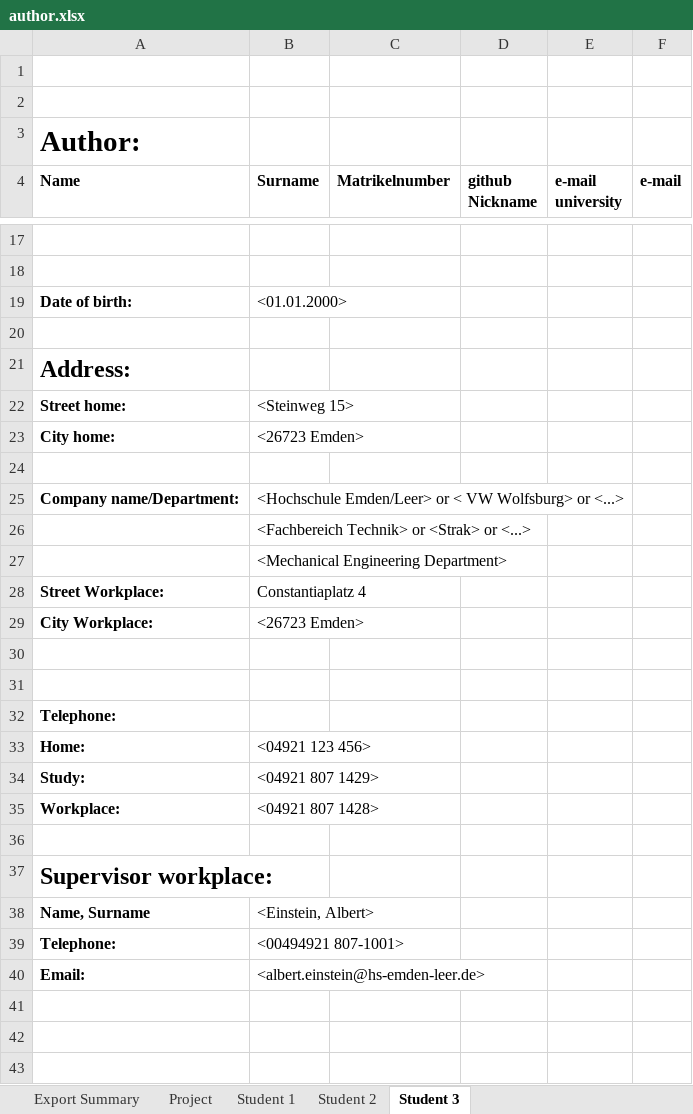
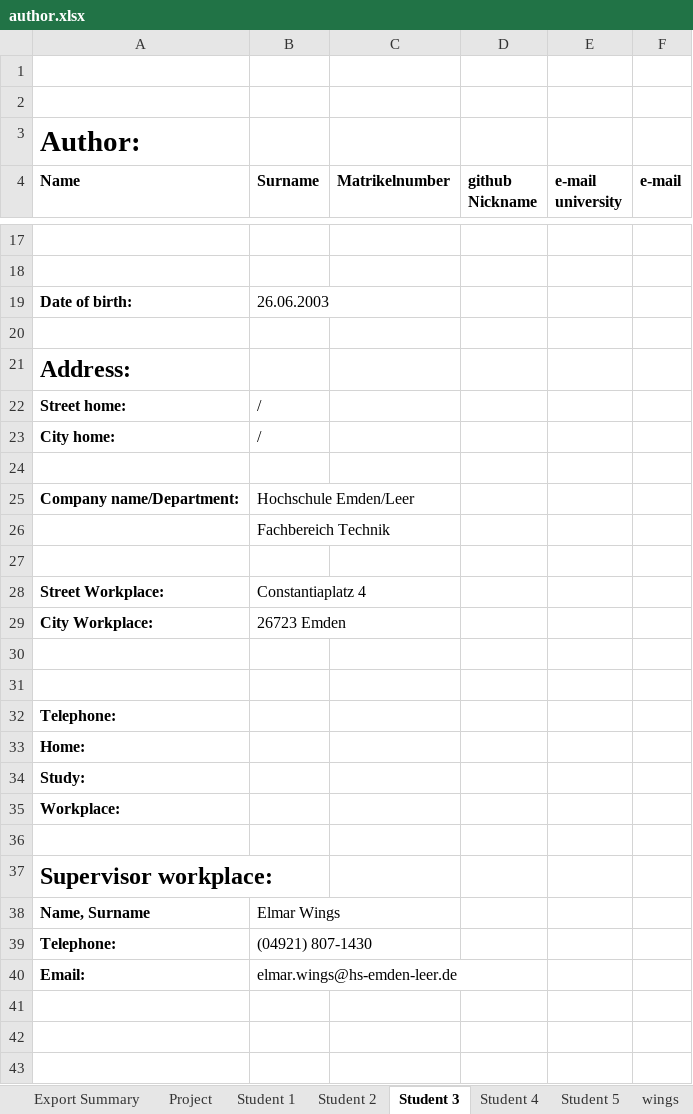
Before and after one commit to NB-Stud/LaTeXTemplate, an Excel workbook: LaTeXTemplate/author.xlsx, sheet Student 3, drawn as a sheet; only a part is shown, gaps mark what is left out; values as stored, in another font and other column widths than the file's, no borders; the diff covers the shown part only; the diff names each change by its address in the sheet, - before the commit and + after, or states it on an @@ line.

```diff
--- a/LaTeXTemplate/author.xlsx (sheet Student 3)
+++ b/LaTeXTemplate/author.xlsx (sheet Student 3)
+sheet tab: Student 4
+sheet tab: Student 5
+sheet tab: wings
-B19 (Surname): <01.01.2000>
+B19 (Surname): 26.06.2003
-B22 (Surname): <Steinweg 15>
+B22 (Surname): /
-B23 (Surname): <26723 Emden>
+B23 (Surname): /
-B25 (Surname): <Hochschule Emden/Leer> or < VW Wolfsburg> or <...>
+B25 (Surname): Hochschule Emden/Leer
-B26 (Surname): <Fachbereich Technik> or <Strak> or <...>
+B26 (Surname): Fachbereich Technik
-B27 (Surname): <Mechanical Engineering Department>
+B27 (Surname): (empty)
-B29 (Surname): <26723 Emden>
+B29 (Surname): 26723 Emden
-B33 (Surname): <04921 123 456>
+B33 (Surname): (empty)
-B34 (Surname): <04921 807 1429>
+B34 (Surname): (empty)
-B35 (Surname): <04921 807 1428>
+B35 (Surname): (empty)
-B38 (Surname): <Einstein, Albert>
+B38 (Surname): Elmar Wings
-B39 (Surname): <00494921 807-1001>
+B39 (Surname): (04921) 807-1430
-B40 (Surname): <albert.einstein@hs-emden-leer.de>
+B40 (Surname): elmar.wings@hs-emden-leer.de
```
Also changed, not shown: 1 added row, 1 removed row and 6 edited cells elsewhere in this sheet, sheet Student 2, sheet Student 1.
